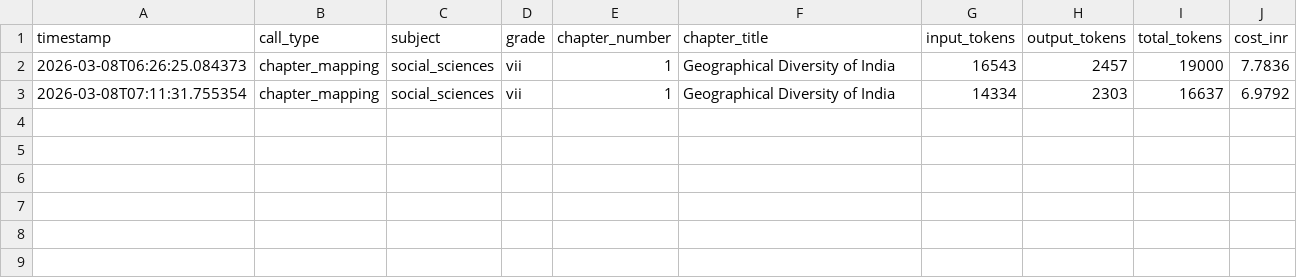
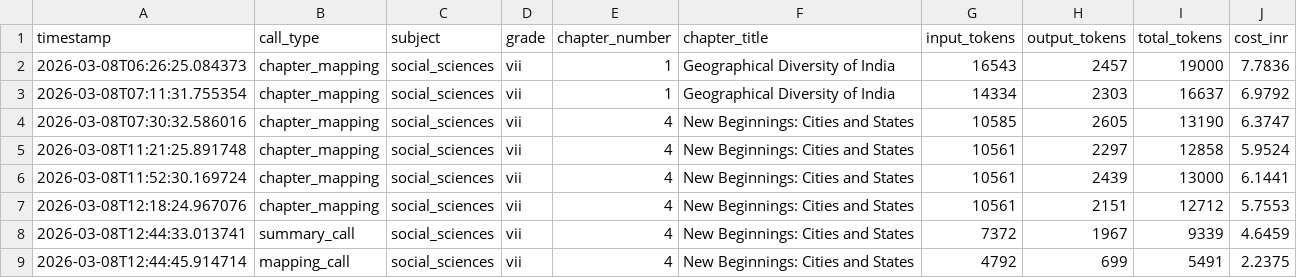
Before and after one commit to kumarradhakrishnan2-hue/Project_Aruvi, a CSV file: data/mappings/token_log.csv, drawn as a sheet; the diff names each change by its address in the sheet, - before the commit and + after, or states it on an @@ line.

Commit message:
Add two-call pipeline: separate summarise and map API calls

```diff
--- a/data/mappings/token_log.csv
+++ b/data/mappings/token_log.csv
+row 4: 2026-03-08T07:30:32.586016 | chapter_mapping | social_sciences | vii | 4 | New Beginnings: Cities and States | 10585 | 2605 | 13190 | 6.3747
+row 5: 2026-03-08T11:21:25.891748 | chapter_mapping | social_sciences | vii | 4 | New Beginnings: Cities and States | 10561 | 2297 | 12858 | 5.9524
+row 6: 2026-03-08T11:52:30.169724 | chapter_mapping | social_sciences | vii | 4 | New Beginnings: Cities and States | 10561 | 2439 | 13000 | 6.1441
+row 7: 2026-03-08T12:18:24.967076 | chapter_mapping | social_sciences | vii | 4 | New Beginnings: Cities and States | 10561 | 2151 | 12712 | 5.7553
+row 8: 2026-03-08T12:44:33.013741 | summary_call | social_sciences | vii | 4 | New Beginnings: Cities and States | 7372 | 1967 | 9339 | 4.6459
+row 9: 2026-03-08T12:44:45.914714 | mapping_call | social_sciences | vii | 4 | New Beginnings: Cities and States | 4792 | 699 | 5491 | 2.2375
```
Also changed, not shown: 16 other files.
